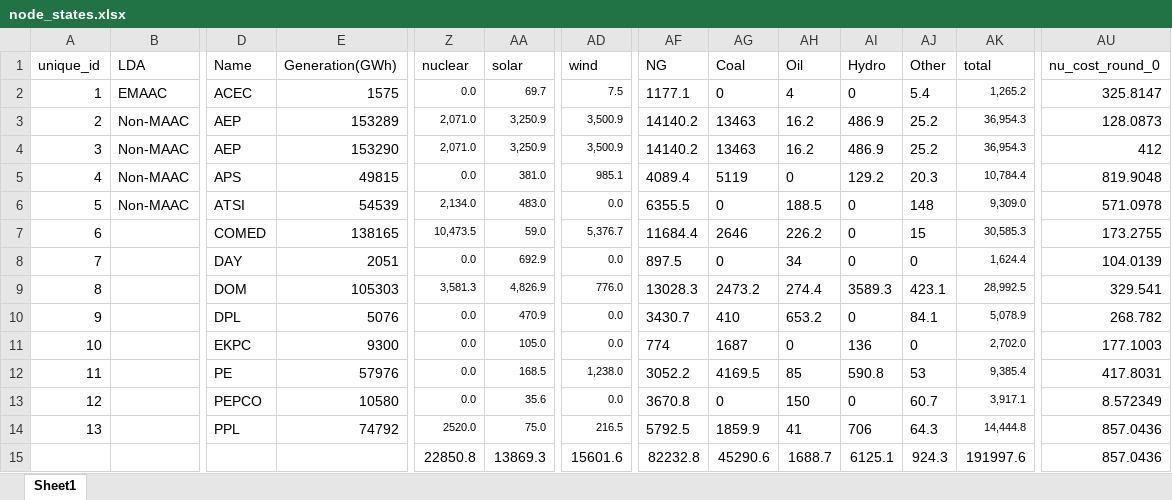
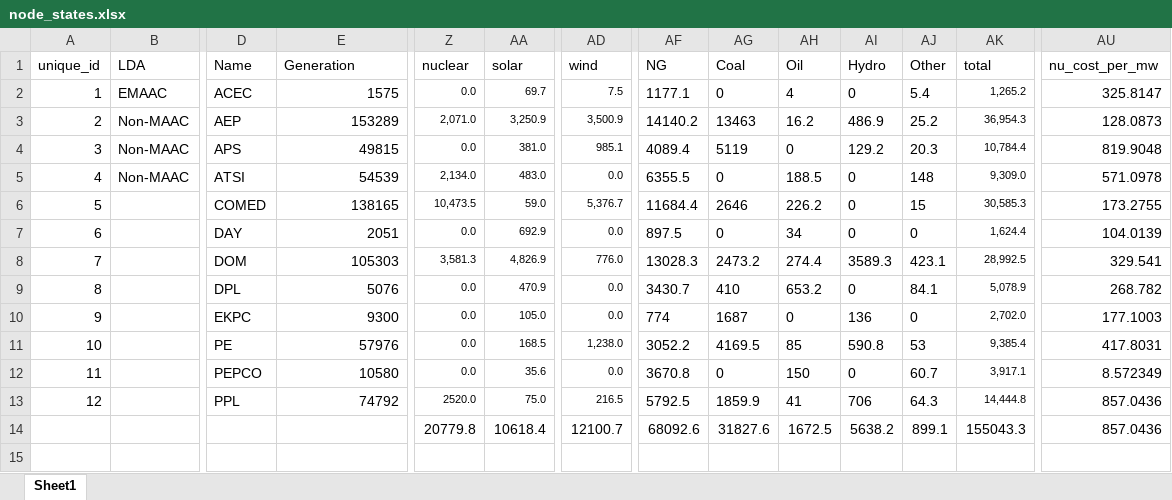
Before and after one commit to abigailweeks-rmi/Thesis, an Excel workbook: Thesis/node_states.xlsx, sheet Sheet1, drawn as a sheet; only a part is shown, gaps mark what is left out; values as stored, in another font and other column widths than the file's, no borders; conditional formats not drawn; removed rows and columns are numbered as before the commit, all else as after; rows hold the shown columns only; the diff names each change by its address in the sheet, - before the commit and + after, or states it on an @@ line.

```diff
--- a/Thesis/node_states.xlsx (sheet Sheet1)
+++ b/Thesis/node_states.xlsx (sheet Sheet1)
-E1: Generation(GWh)
+E1: Generation
-AU1: nu_cost_round_0
+AU1: nu_cost_per_mw
-row 4: 3 | Non-MAAC | AEP | 153290 | 2,071.0 | 3,250.9 | 3,500.9 | 14140.2 | 13463 | 16.2 | 486.9 | 25.2 | 36,954.3 | 412
@@ column A (unique_id) renumbered between rows 4 and 13 @@
-Z14 (nuclear): 22850.8
+Z14 (nuclear): 20779.8
-AA14 (solar): 13869.3
+AA14 (solar): 10618.4
-AD14 (wind): 15601.6
+AD14 (wind): 12100.7
-AF14 (NG): 82232.8
+AF14 (NG): 68092.6
-AG14 (Coal): 45290.6
+AG14 (Coal): 31827.6
-AH14 (Oil): 1688.7
+AH14 (Oil): 1672.5
-AI14 (Hydro): 6125.1
+AI14 (Hydro): 5638.2
-AJ14 (Other): 924.3
+AJ14 (Other): 899.1
-AK14 (total): 191997.6
+AK14 (total): 155043.3
```
Also changed, not shown: formulas that keep their value, Thesis/developer_states_exported.xlsx, Thesis/developers_with_non_energy_projects.xlsx, 12 other files.
